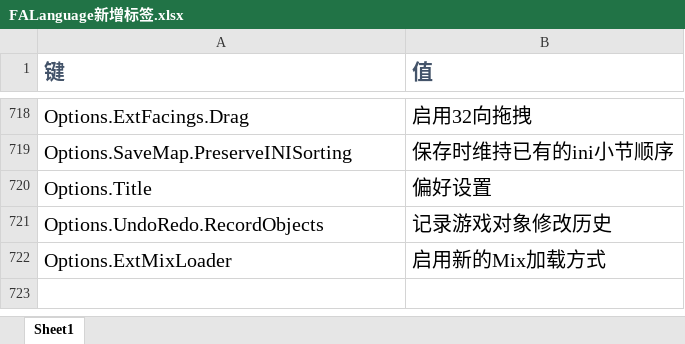
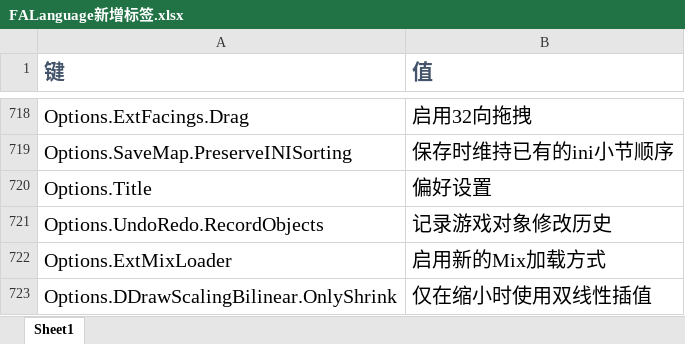
Before and after one commit to rayrina811/FA2sp, an Excel workbook: Supplementary/文档/FALanguage新增标签.xlsx, sheet Sheet1, drawn as a sheet; only a part is shown, gaps mark what is left out; values as stored, in another font and other column widths than the file's, no borders; the diff names each change by its address in the sheet, - before the commit and + after, or states it on an @@ line.

Commit message:
optimize rendering, add DDrawScalingBilinear.OnlyShrink

```diff
--- a/Supplementary/文档/FALanguage新增标签.xlsx (sheet Sheet1)
+++ b/Supplementary/文档/FALanguage新增标签.xlsx (sheet Sheet1)
+row 723: Options.DDrawScalingBilinear.OnlyShrink | 仅在缩小时使用双线性插值
```
Also changed, not shown: 8 other files.
